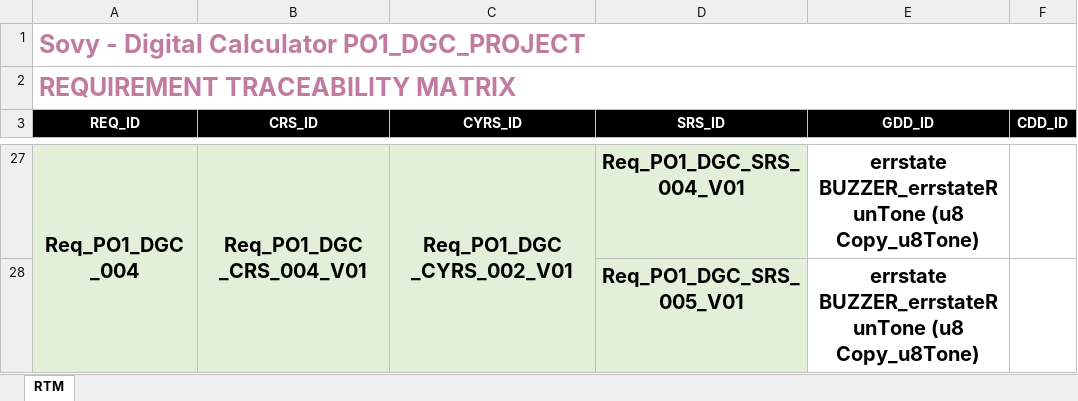
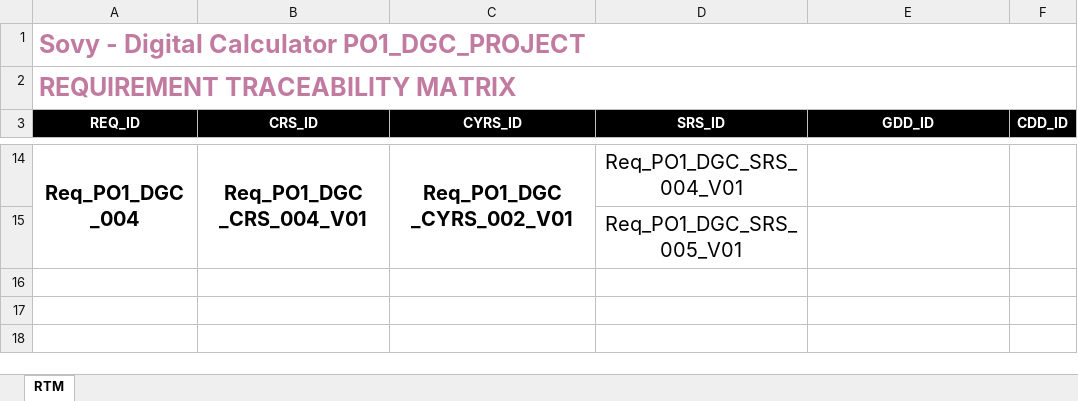
Before and after one commit to Hazemmekawy/SWE_Digital_Calculator, an Excel workbook: Software Specification/Tracability/RTM.xlsx, sheet RTM, drawn as a sheet; only a part is shown, gaps mark what is left out; values as stored, in another font and other column widths than the file's, no borders; addresses are those after the commit; the diff covers the shown part only; the diff names each change by its address in the sheet, - before the commit and + after, or states it on an @@ line.

```diff
--- a/Software Specification/Tracability/RTM.xlsx (sheet RTM)
+++ b/Software Specification/Tracability/RTM.xlsx (sheet RTM)
-A14:D15 fill: #E2F0D9
+A14:D15 fill: none
-D14:D15 bold: on
+D14:D15 bold: off
-E14:E15 (GDD_ID): errstate BUZZER_errstateRunTone (u8 Copy_u8Tone)
+E14:E15 (GDD_ID): (empty)
```
Also changed, not shown: 13 removed rows, 1 moved row, 7 edited cells and cell formats elsewhere in this sheet, Input documents/SIQ.xlsx, SW deliveries log/PP.xlsx, 6 other files.
